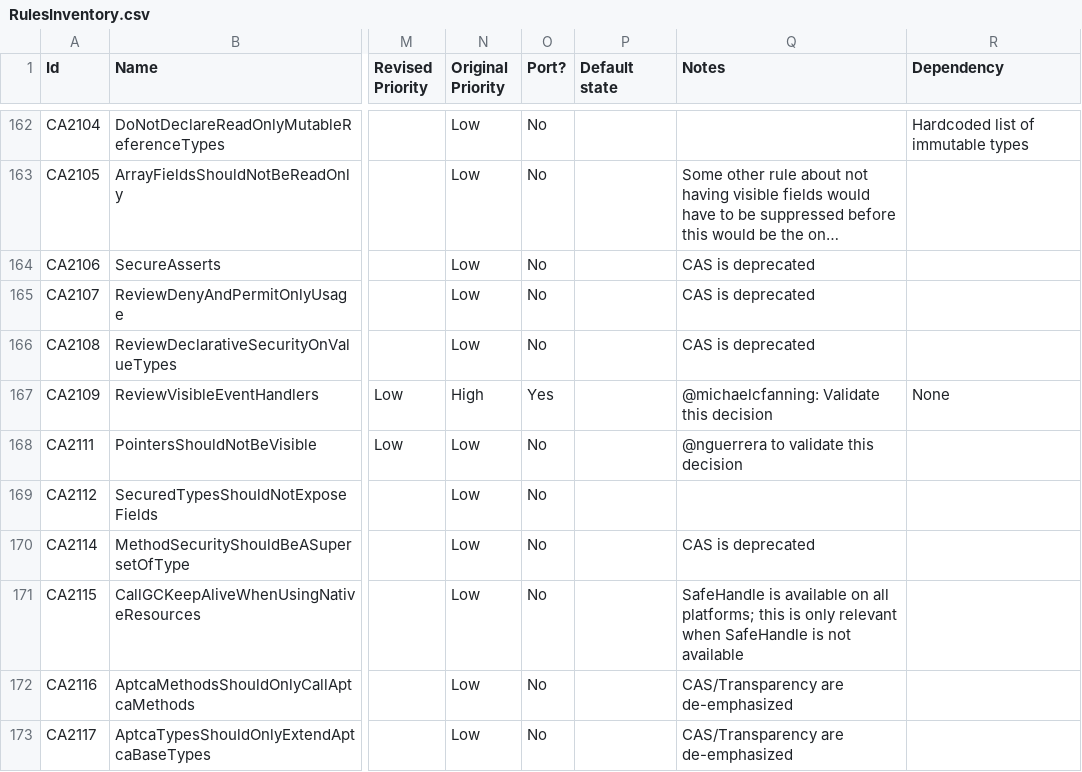
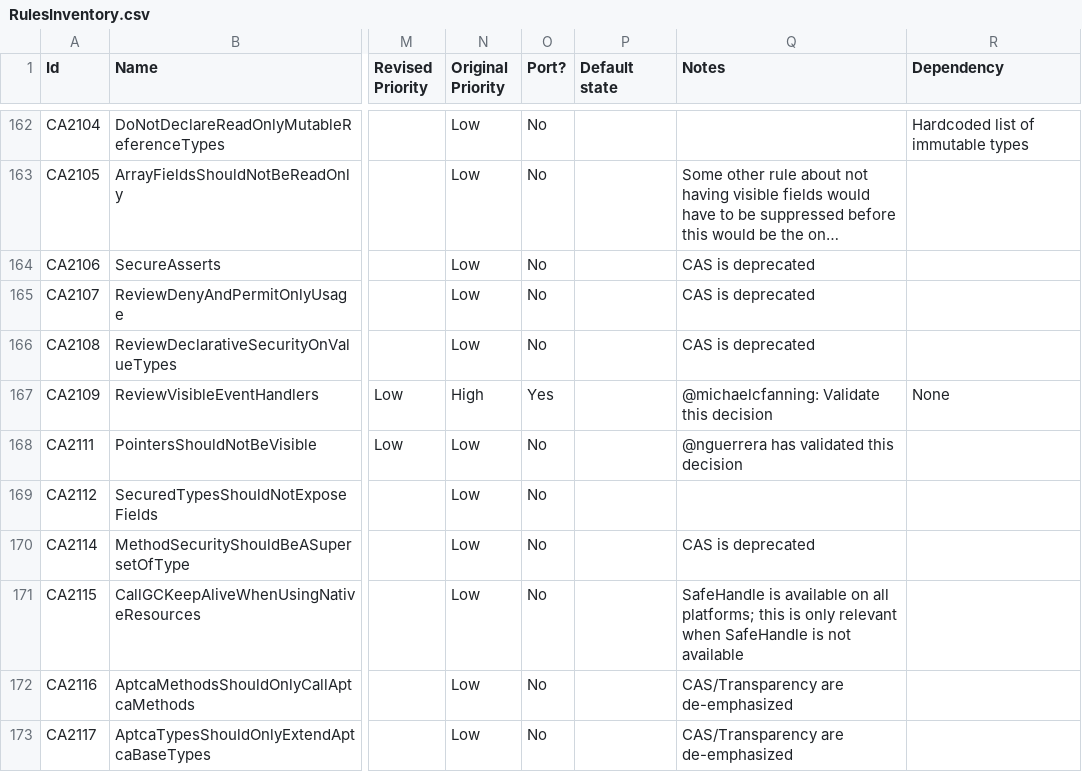
Before and after one commit to dotnet/roslyn-analyzers, a CSV file: RulesInventory.csv, drawn as a sheet; only a part is shown, gaps mark what is left out; long unchanged cells end in …; the diff names each change by its address in the sheet, - before the commit and + after, or states it on an @@ line.

Commit message:
Update Note on CA2111

```diff
--- a/RulesInventory.csv
+++ b/RulesInventory.csv
-Q168 (Notes): @nguerrera to validate this decision
+Q168 (Notes): @nguerrera has validated this decision
```
